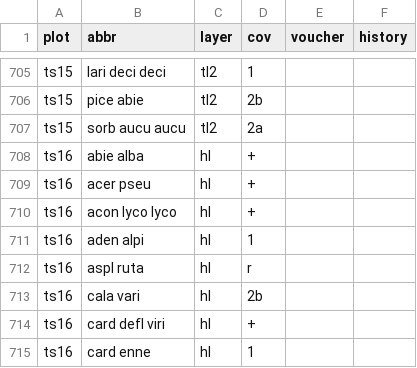
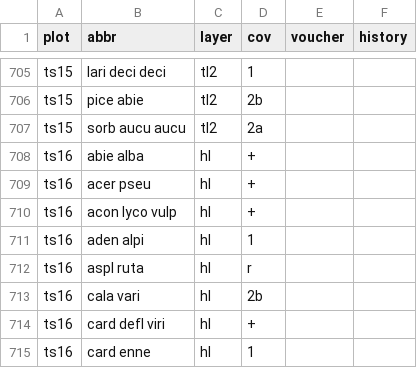
Before and after one commit to albinblaschka/vegsoup-data, a CSV file: traunsee dta/species.csv, drawn as a sheet; only a part is shown, gaps mark what is left out.

```diff
--- a/traunsee dta/species.csv
+++ b/traunsee dta/species.csv
@@ -709,3 +709,3 @@ ts16;abie alba;hl;+;;
 ts16;acer pseu;hl;+;;
-ts16;acon lyco lyco;hl;+;;
+ts16;acon lyco vulp;hl;+;;
 ts16;aden alpi;hl;1;;
```
Also changed, not shown: luegpalfen dta/species.csv, weißbach dta/species.csv.
